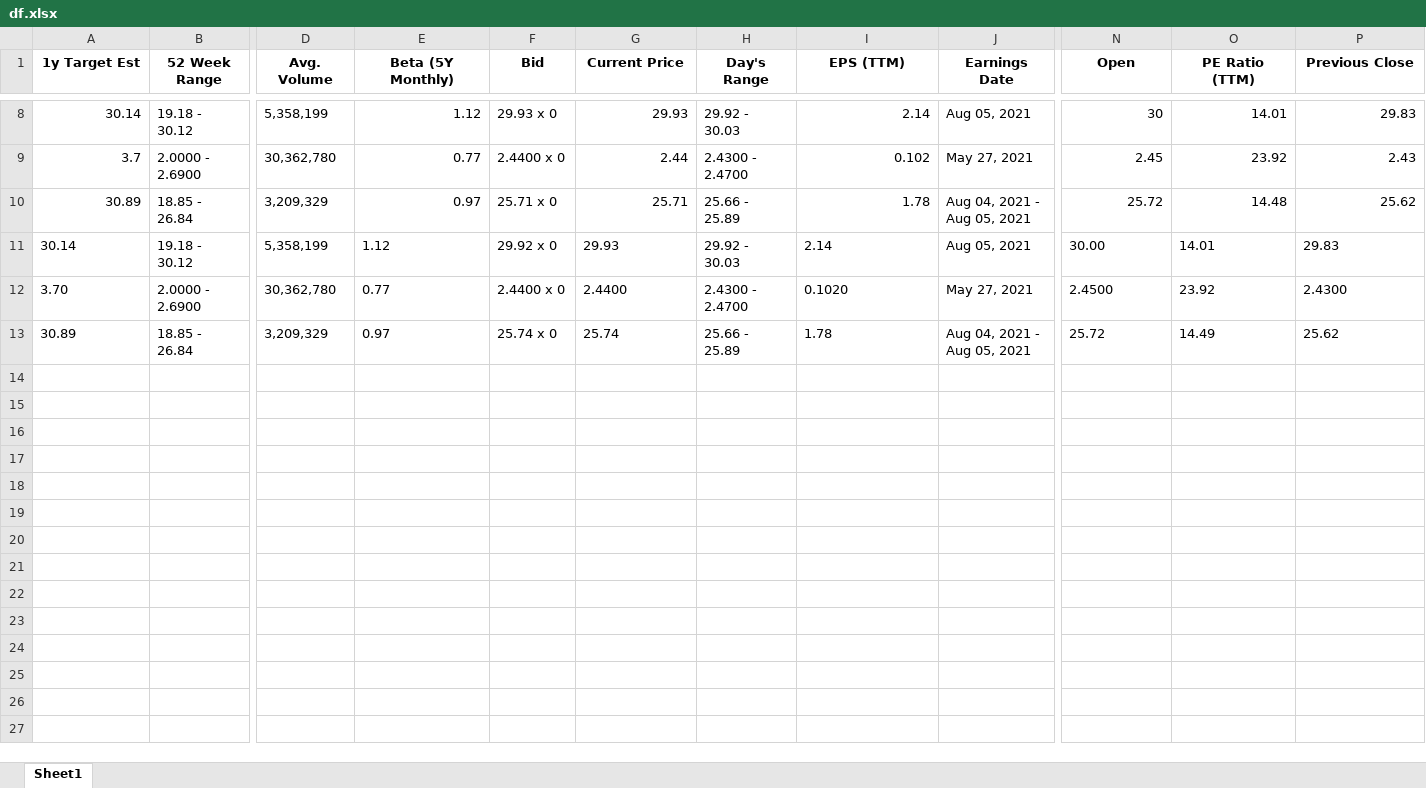
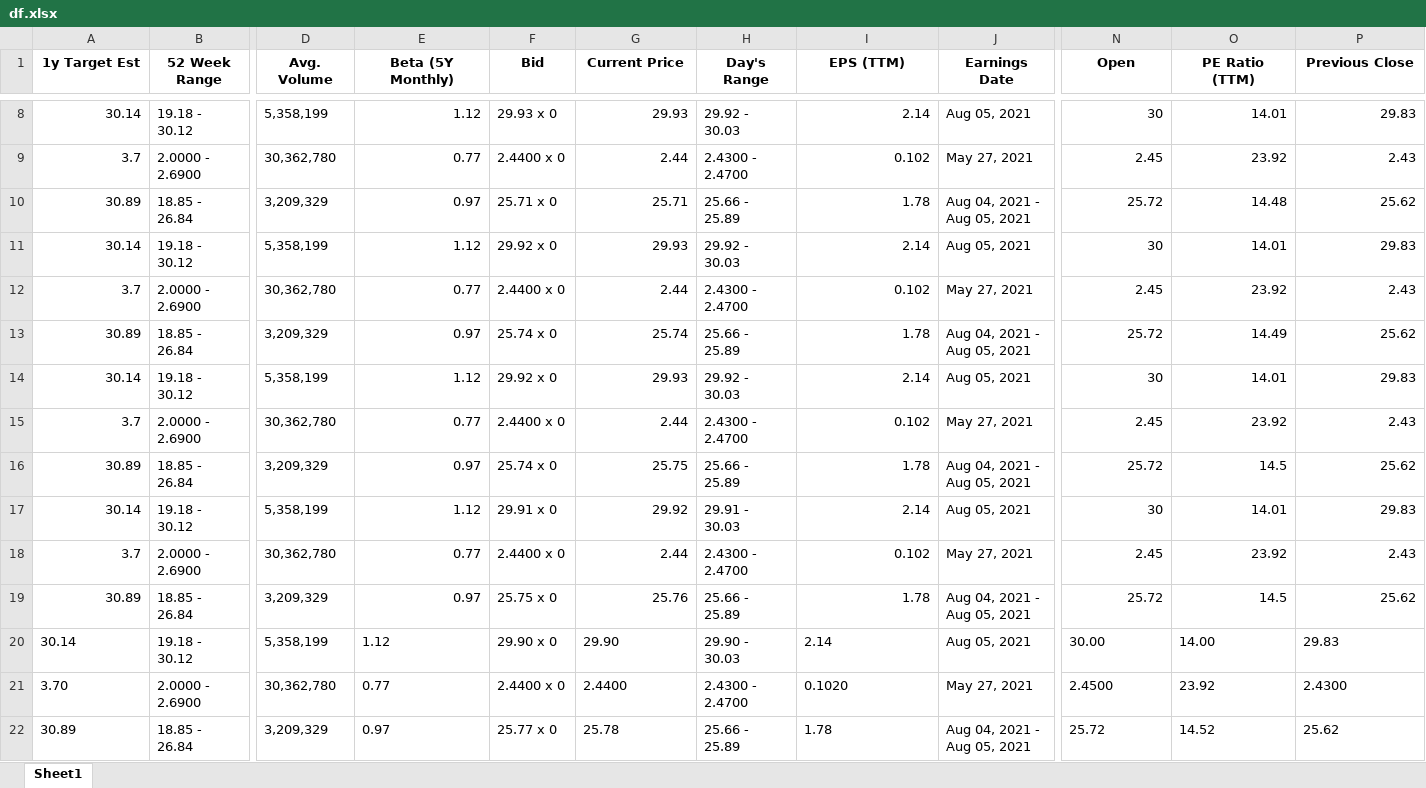
Before and after one commit to alannqt/Python_Scraping, an Excel workbook: df.xlsx, sheet Sheet1, drawn as a sheet; only a part is shown, gaps mark what is left out; values as stored, in another font and other column widths than the file's, no borders; rows hold the shown columns only; the diff names each change by its address in the sheet, - before the commit and + after, or states it on an @@ line.

```diff
--- a/df.xlsx (sheet Sheet1)
+++ b/df.xlsx (sheet Sheet1)
-A11 alignment: left
+A11 alignment: right
-E11:E13 alignment: left
+E11:E13 alignment: right
-G11 alignment: left
+G11 alignment: right
-I11 alignment: left
+I11 alignment: right
-N11 (Open): 30.00
+N11 (Open): 30
-O11:P11 alignment: left
+O11:P11 alignment: right
-A12 (1y Target Est): 3.70
+A12 (1y Target Est): 3.7
-G12 (Current Price): 2.4400
+G12 (Current Price): 2.44
-I12 (EPS (TTM)): 0.1020
+I12 (EPS (TTM)): 0.102
-N12 (Open): 2.4500
+N12 (Open): 2.45
-O12 alignment: left
+O12 alignment: right
-P12 (Previous Close): 2.4300
+P12 (Previous Close): 2.43
-A13 alignment: left
+A13 alignment: right
-G13 alignment: left
+G13 alignment: right
-I13 alignment: left
+I13 alignment: right
-N13:P13 alignment: left
+N13:P13 alignment: right
+row 14: 30.14 | 19.18 - 30.12 | 5,358,199 | 1.12 | 29.92 x 0 | 29.93 | 29.92 - 30.03 | 2.14 | Aug 05, 2021 | 30 | 14.01 | 29.83
+row 15: 3.7 | 2.0000 - 2.6900 | 30,362,780 | 0.77 | 2.4400 x 0 | 2.44 | 2.4300 - 2.4700 | 0.102 | May 27, 2021 | 2.45 | 23.92 | 2.43
+row 16: 30.89 | 18.85 - 26.84 | 3,209,329 | 0.97 | 25.74 x 0 | 25.75 | 25.66 - 25.89 | 1.78 | Aug 04, 2021 - Aug 05, 2021 | 25.72 | 14.5 | 25.62
+row 17: 30.14 | 19.18 - 30.12 | 5,358,199 | 1.12 | 29.91 x 0 | 29.92 | 29.91 - 30.03 | 2.14 | Aug 05, 2021 | 30 | 14.01 | 29.83
+row 18: 3.7 | 2.0000 - 2.6900 | 30,362,780 | 0.77 | 2.4400 x 0 | 2.44 | 2.4300 - 2.4700 | 0.102 | May 27, 2021 | 2.45 | 23.92 | 2.43
+row 19: 30.89 | 18.85 - 26.84 | 3,209,329 | 0.97 | 25.75 x 0 | 25.76 | 25.66 - 25.89 | 1.78 | Aug 04, 2021 - Aug 05, 2021 | 25.72 | 14.5 | 25.62
+row 20: 30.14 | 19.18 - 30.12 | 5,358,199 | 1.12 | 29.90 x 0 | 29.90 | 29.90 - 30.03 | 2.14 | Aug 05, 2021 | 30.00 | 14.00 | 29.83
+row 21: 3.70 | 2.0000 - 2.6900 | 30,362,780 | 0.77 | 2.4400 x 0 | 2.4400 | 2.4300 - 2.4700 | 0.1020 | May 27, 2021 | 2.4500 | 23.92 | 2.4300
+row 22: 30.89 | 18.85 - 26.84 | 3,209,329 | 0.97 | 25.77 x 0 | 25.78 | 25.66 - 25.89 | 1.78 | Aug 04, 2021 - Aug 05, 2021 | 25.72 | 14.52 | 25.62
```
Also changed, not shown: 1 other file.
